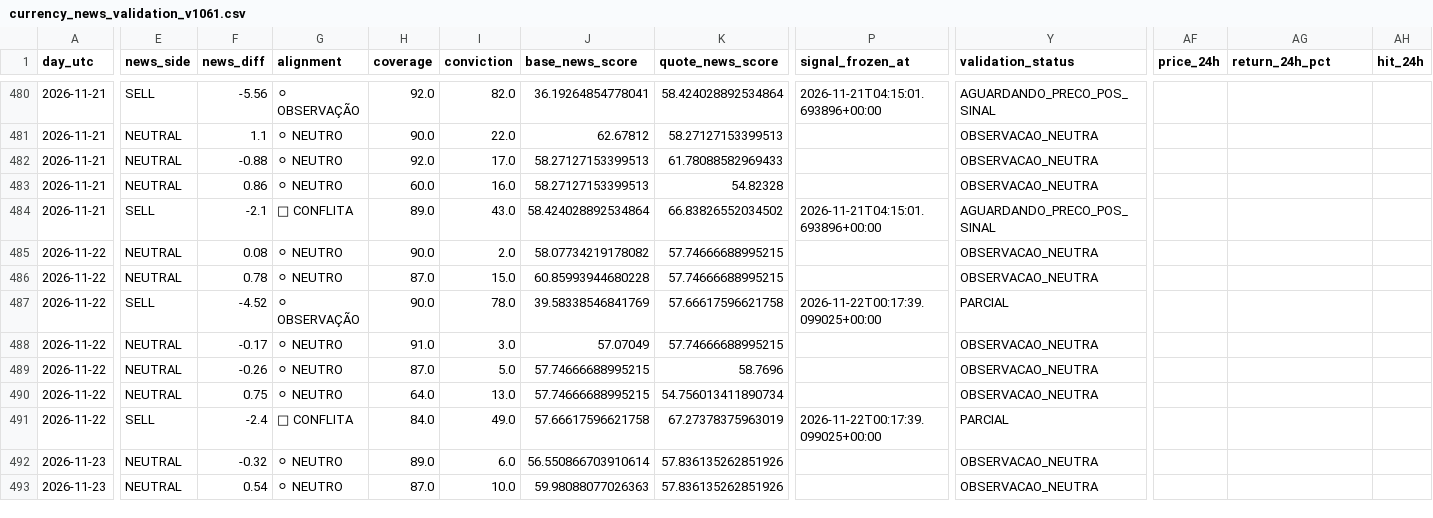
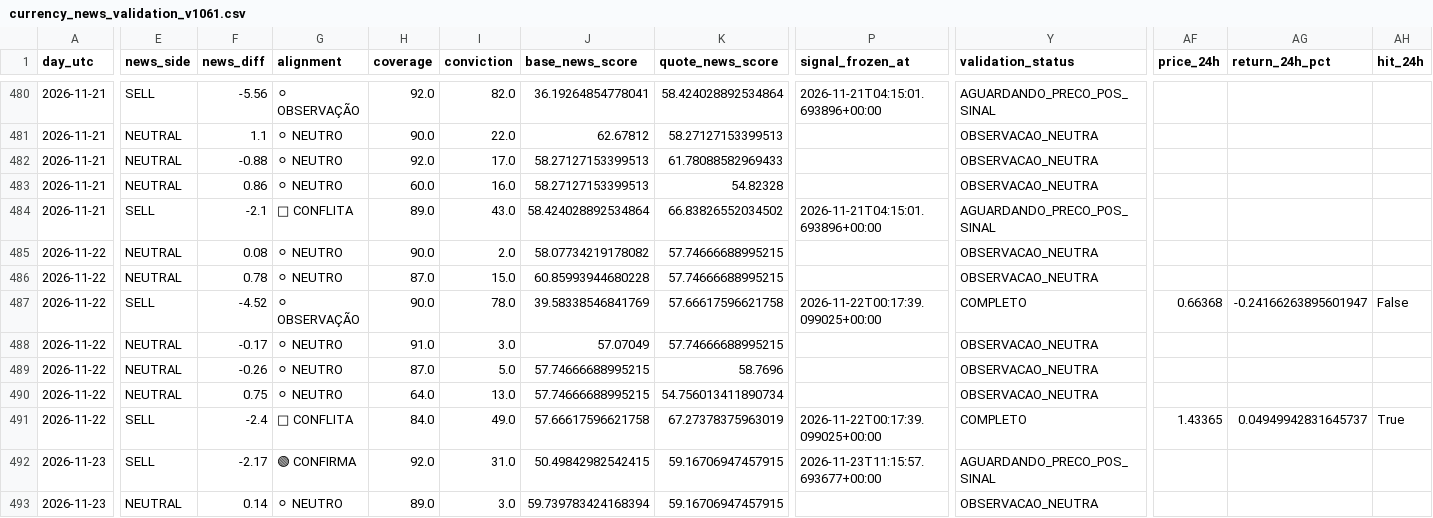
Before and after one commit to aparecidomikael97-ship-it/usd-macro-pro-v4, a CSV file: dados/currency_news_validation_v1061.csv, drawn as a sheet; only a part is shown, gaps mark what is left out; the diff covers the shown part only; the diff names each change by its address in the sheet, - before the commit and + after, or states it on an @@ line.

```diff
--- a/dados/currency_news_validation_v1061.csv
+++ b/dados/currency_news_validation_v1061.csv
-Y487 (validation_status): PARCIAL
+Y487 (validation_status): COMPLETO
-AF487 (price_24h): (empty)
+AF487 (price_24h): 0.66368
-AG487 (return_24h_pct): (empty)
+AG487 (return_24h_pct): -0.24166263895601947
-AH487 (hit_24h): (empty)
+AH487 (hit_24h): False
-Y491 (validation_status): PARCIAL
+Y491 (validation_status): COMPLETO
-AF491 (price_24h): (empty)
+AF491 (price_24h): 1.43365
-AG491 (return_24h_pct): (empty)
+AG491 (return_24h_pct): 0.04949942831645737
-AH491 (hit_24h): (empty)
+AH491 (hit_24h): True
-E492 (news_side): NEUTRAL
+E492 (news_side): SELL
-F492 (news_diff): -0.32
+F492 (news_diff): -2.17
-G492 (alignment): ⚪ NEUTRO
+G492 (alignment): 🟢 CONFIRMA
-H492 (coverage): 89.0
+H492 (coverage): 92.0
-I492 (conviction): 6.0
+I492 (conviction): 31.0
-J492 (base_news_score): 56.550866703910614
+J492 (base_news_score): 50.49842982542415
-K492:K493 (quote_news_score): 57.836135262851926
+K492:K493 (quote_news_score): 59.16706947457915
-P492 (signal_frozen_at): (empty)
+P492 (signal_frozen_at): 2026-11-23T11:15:57.693677+00:00
-Y492 (validation_status): OBSERVACAO_NEUTRA
+Y492 (validation_status): AGUARDANDO_PRECO_POS_SINAL
-F493 (news_diff): 0.54
+F493 (news_diff): 0.14
-H493 (coverage): 87.0
+H493 (coverage): 89.0
-I493 (conviction): 10.0
+I493 (conviction): 3.0
-J493 (base_news_score): 59.98088077026363
+J493 (base_news_score): 59.739783424168394
```
Also changed, not shown: 40 edited cells elsewhere in this file.
